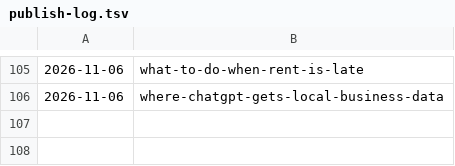
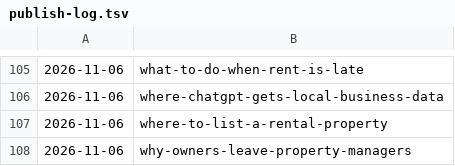
Before and after one commit to citata-ai/united, a TSV file: business/marketing/content-plan/publish-log.tsv, drawn as a sheet; only a part is shown, gaps mark what is left out.

Commit message:
library: publish 2 (where-to-list-a-rental-property,why-owners-leave-property-managers)

```diff
--- a/business/marketing/content-plan/publish-log.tsv
+++ b/business/marketing/content-plan/publish-log.tsv
@@ -106 +106,3 @@
 2026-11-06	where-chatgpt-gets-local-business-data
+2026-11-06	where-to-list-a-rental-property
+2026-11-06	why-owners-leave-property-managers
```
Also changed, not shown: 2 other files.
